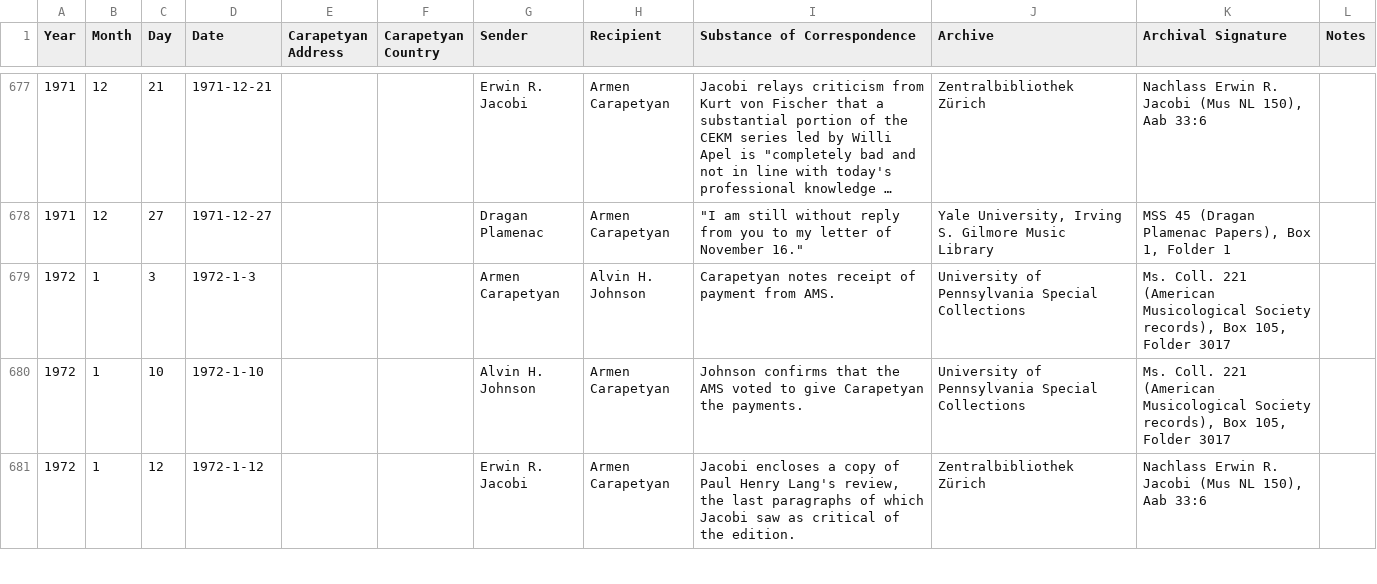
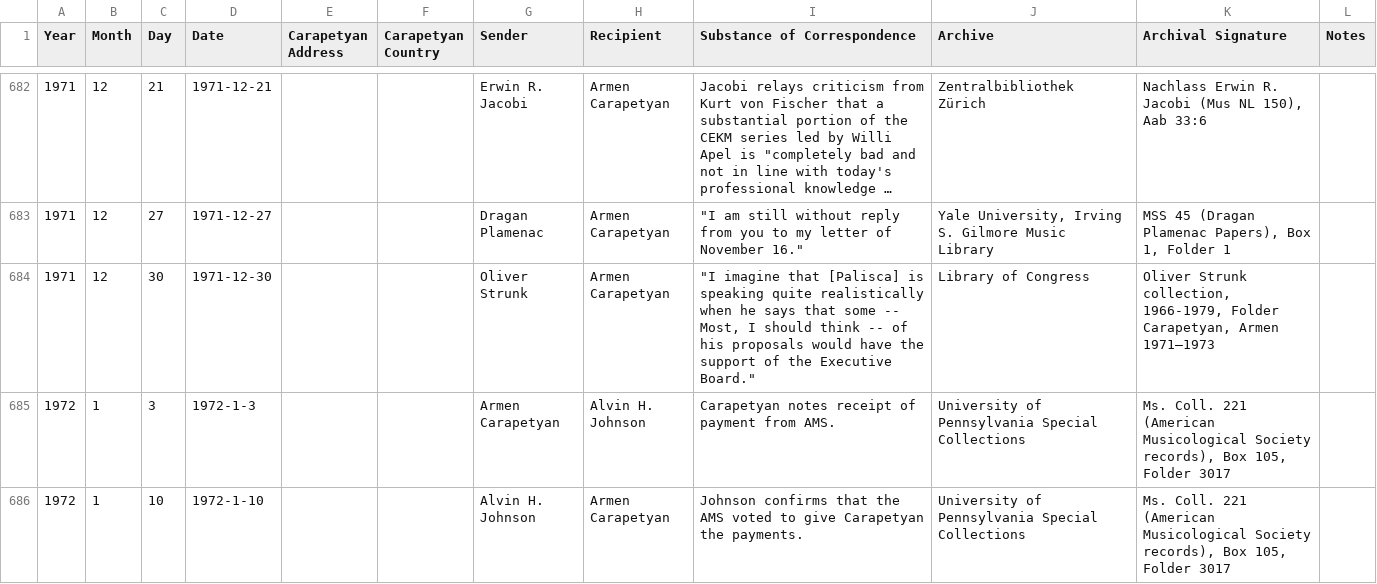
Before and after one commit to benory/website-personal, a CSV file: assets/csv/Carapetyan_correspondence.csv, drawn as a sheet; only a part is shown, gaps mark what is left out; the shorter side is filled out with more unchanged rows; long unchanged cells end in …; the diff covers the shown part only; the diff names each change by its address in the sheet, - before the commit and + after, or states it on an @@ line.

Commit message:
Update Carapetyan catalogue

```diff
--- a/assets/csv/Carapetyan_correspondence.csv
+++ b/assets/csv/Carapetyan_correspondence.csv
+row 684: 1971 | 12 | 30 | 1971-12-30 |  |  | Oliver Strunk | Armen Carapetyan | "I imagine that [Palisca] is speaking quite realistically when he says that some -- Most, I should think -- of his proposals would have the support of the Executive Board." | Library of Congress | Oliver Strunk collection, 1966-1979, Folder Carapetyan, Armen 1971–1973
```
Also changed, not shown: 7 added rows elsewhere in this file, 2 other files.
